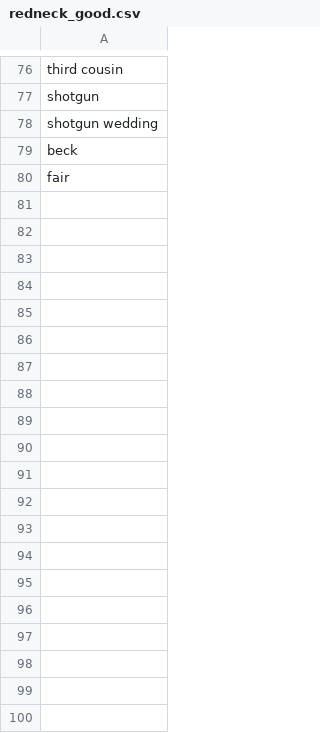
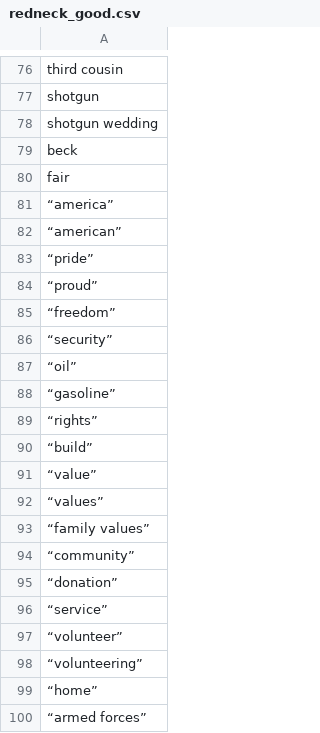
Before and after one commit to swsoe/Game-Jam-2017, a CSV file: GGJ2017/Assets/StreamingAssets/redneck_good.csv, drawn as a sheet; only a part is shown, gaps mark what is left out; the diff covers the shown part only; the diff names each change by its address in the sheet, - before the commit and + after, or states it on an @@ line.

Commit message:
Update redneck_good.csv

```diff
--- a/GGJ2017/Assets/StreamingAssets/redneck_good.csv
+++ b/GGJ2017/Assets/StreamingAssets/redneck_good.csv
+row 81: “america”
+row 82: “american”
+row 83: “pride”
+row 84: “proud”
+row 85: “freedom”
+row 86: “security”
+row 87: “oil”
+row 88: “gasoline”
+row 89: “rights”
+row 90: “build”
+row 91: “value”
+row 92: “values”
+row 93: “family values”
+row 94: “community”
+row 95: “donation”
+row 96: “service”
+row 97: “volunteer”
+row 98: “volunteering”
+row 99: “home”
+row 100: “armed forces”
```
Also changed, not shown: 17 added rows elsewhere in this file.
